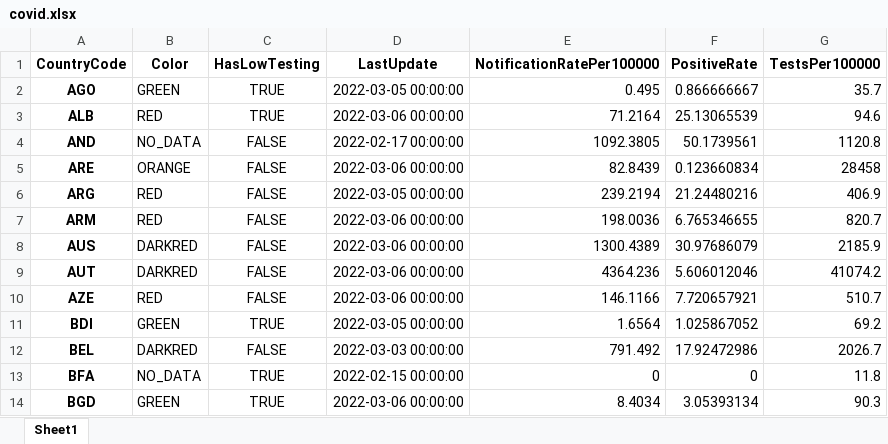
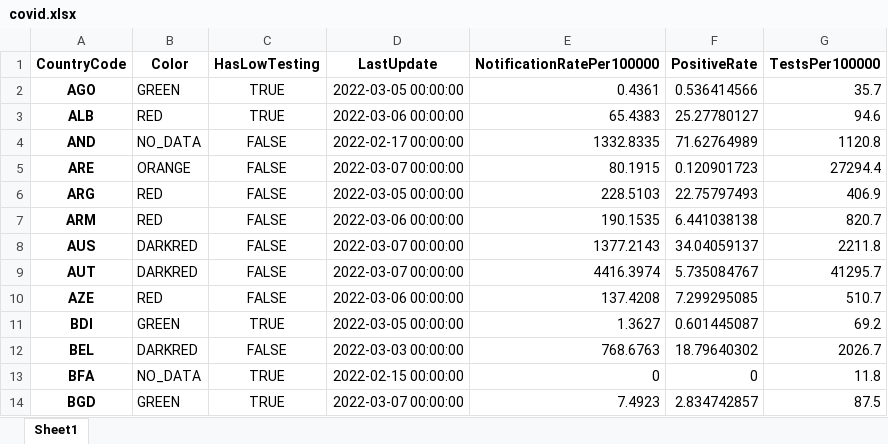
Before and after one commit to GuillaumeDerval/ecdc_covid_worldmap, an Excel workbook: covid.xlsx, sheet Sheet1, drawn as a sheet; only a part is shown; values as stored, in another font and other column widths than the file's, no borders; the diff covers the shown part only; the diff names each change by its address in the sheet, - before the commit and + after, or states it on an @@ line.

```diff
--- a/covid.xlsx (sheet Sheet1)
+++ b/covid.xlsx (sheet Sheet1)
-E2 (NotificationRatePer100000): 0.495
+E2 (NotificationRatePer100000): 0.4361
-F2 (PositiveRate): 0.866666667
+F2 (PositiveRate): 0.536414566
-E3 (NotificationRatePer100000): 71.2164
+E3 (NotificationRatePer100000): 65.4383
-F3 (PositiveRate): 25.13065539
+F3 (PositiveRate): 25.27780127
-E4 (NotificationRatePer100000): 1092.3805
+E4 (NotificationRatePer100000): 1332.8335
-F4 (PositiveRate): 50.1739561
+F4 (PositiveRate): 71.62764989
-D5 (LastUpdate): 2022-03-06 00:00:00
+D5 (LastUpdate): 2022-03-07 00:00:00
-E5 (NotificationRatePer100000): 82.8439
+E5 (NotificationRatePer100000): 80.1915
-F5 (PositiveRate): 0.123660834
+F5 (PositiveRate): 0.120901723
-G5 (TestsPer100000): 28458
+G5 (TestsPer100000): 27294.4
-E6 (NotificationRatePer100000): 239.2194
+E6 (NotificationRatePer100000): 228.5103
-F6 (PositiveRate): 21.24480216
+F6 (PositiveRate): 22.75797493
-E7 (NotificationRatePer100000): 198.0036
+E7 (NotificationRatePer100000): 190.1535
-F7 (PositiveRate): 6.765346655
+F7 (PositiveRate): 6.441038138
-D8:D9 (LastUpdate): 2022-03-06 00:00:00
+D8:D9 (LastUpdate): 2022-03-07 00:00:00
-E8 (NotificationRatePer100000): 1300.4389
+E8 (NotificationRatePer100000): 1377.2143
-F8 (PositiveRate): 30.97686079
+F8 (PositiveRate): 34.04059137
-G8 (TestsPer100000): 2185.9
+G8 (TestsPer100000): 2211.8
-E9 (NotificationRatePer100000): 4364.236
+E9 (NotificationRatePer100000): 4416.3974
-F9 (PositiveRate): 5.606012046
+F9 (PositiveRate): 5.735084767
-G9 (TestsPer100000): 41074.2
+G9 (TestsPer100000): 41295.7
-E10 (NotificationRatePer100000): 146.1166
+E10 (NotificationRatePer100000): 137.4208
-F10 (PositiveRate): 7.720657921
+F10 (PositiveRate): 7.299295085
-E11 (NotificationRatePer100000): 1.6564
+E11 (NotificationRatePer100000): 1.3627
-F11 (PositiveRate): 1.025867052
+F11 (PositiveRate): 0.601445087
-E12 (NotificationRatePer100000): 791.492
+E12 (NotificationRatePer100000): 768.6763
-F12 (PositiveRate): 17.92472986
+F12 (PositiveRate): 18.79640302
-D14 (LastUpdate): 2022-03-06 00:00:00
+D14 (LastUpdate): 2022-03-07 00:00:00
-E14 (NotificationRatePer100000): 8.4034
+E14 (NotificationRatePer100000): 7.4923
-F14 (PositiveRate): 3.05393134
+F14 (PositiveRate): 2.834742857
-G14 (TestsPer100000): 90.3
+G14 (TestsPer100000): 87.5
```
Also changed, not shown: 320 edited cells elsewhere in this sheet, 2 other files.
